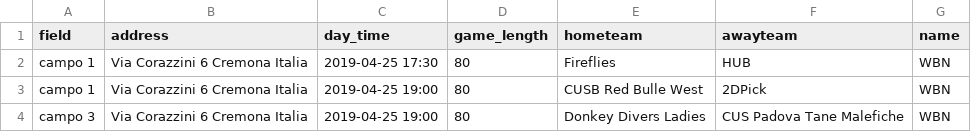
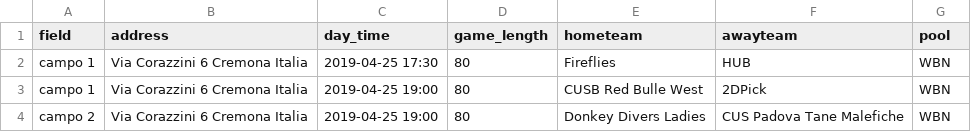
Before and after one commit to silvia-sartor/discisin, a CSV file: lib/seeds/matches_coming.csv, drawn as a sheet.

Commit message:
edit match form done

```diff
--- a/lib/seeds/matches_coming.csv
+++ b/lib/seeds/matches_coming.csv
@@ -1,4 +1,4 @@
-field,address,day_time,game_length,hometeam,awayteam,name
+field,address,day_time,game_length,hometeam,awayteam,pool
 campo 1,Via Corazzini 6 Cremona Italia,2019-04-25 17:30,80,Fireflies,HUB,WBN
 campo 1,Via Corazzini 6 Cremona Italia,2019-04-25 19:00,80,CUSB Red Bulle West,2DPick,WBN
-campo 3,Via Corazzini 6 Cremona Italia,2019-04-25 19:00,80,Donkey Divers Ladies,CUS Padova Tane Malefiche,WBN
+campo 2,Via Corazzini 6 Cremona Italia,2019-04-25 19:00,80,Donkey Divers Ladies,CUS Padova Tane Malefiche,WBN
```
Also changed, not shown: lib/seeds/matches_pool.csv, 6 other files.
